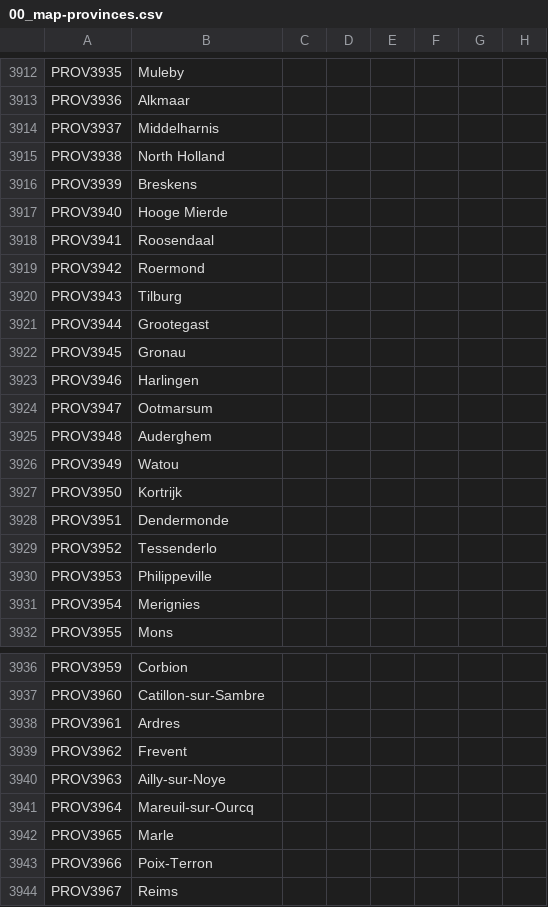
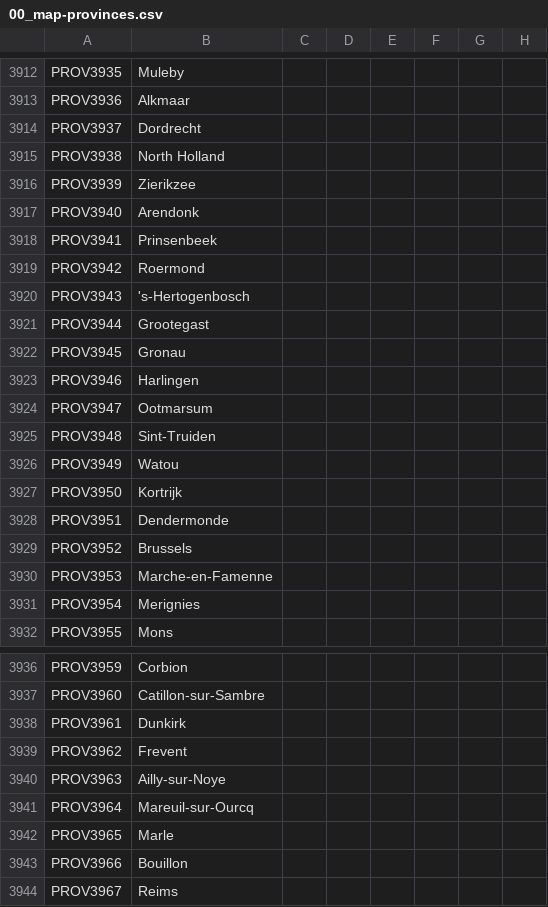
Before and after one commit to Yukino-Chan/TGC-Anime-Total-Overhaul-Korean, a CSV file: TGCNV/runtime/languages/en/localisation/00_map-provinces.csv, drawn as a sheet; only a part is shown, gaps mark what is left out; the diff covers the shown part only; the diff names each change by its address in the sheet, - before the commit and + after, or states it on an @@ line.

```diff
--- a/TGCNV/runtime/languages/en/localisation/00_map-provinces.csv
+++ b/TGCNV/runtime/languages/en/localisation/00_map-provinces.csv
-B3914: Middelharnis
+B3914: Dordrecht
-B3916: Breskens
+B3916: Zierikzee
-B3917: Hooge Mierde
+B3917: Arendonk
-B3918: Roosendaal
+B3918: Prinsenbeek
-B3920: Tilburg
+B3920: 's-Hertogenbosch
-B3925: Auderghem
+B3925: Sint-Truiden
-B3929: Tessenderlo
+B3929: Brussels
-B3930: Philippeville
+B3930: Marche-en-Famenne
-B3938: Ardres
+B3938: Dunkirk
-B3943: Poix-Terron
+B3943: Bouillon
```
Also changed, not shown: 15 edited cells elsewhere in this file, TGCNV/localisation/000_000_active_europe_province_names.csv, TGCNV/localisation/00_map-provinces.csv, 49 other files.
